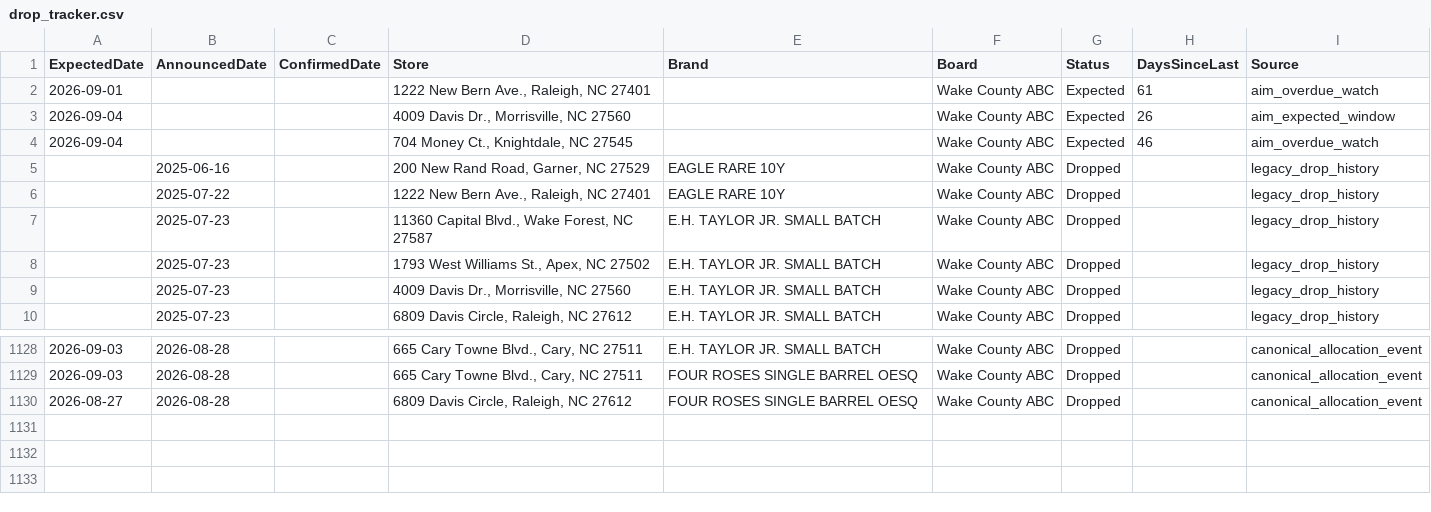
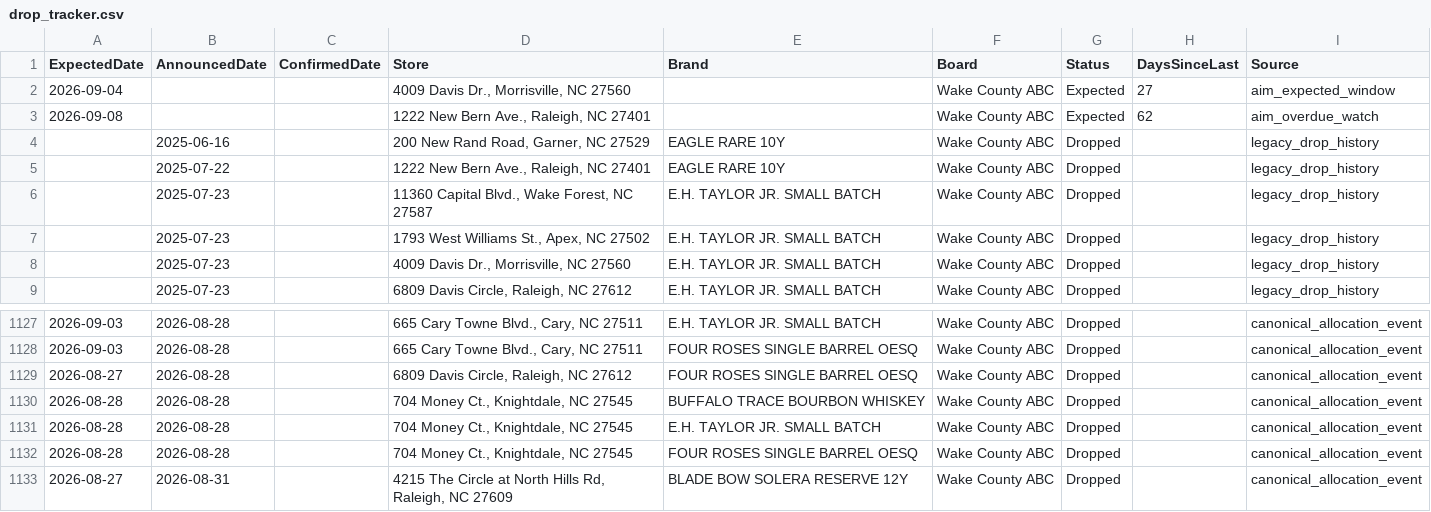
Before and after one commit to bourbonhunter/bourbon-pourcast-frontend, a CSV file: drop_tracker.csv, drawn as a sheet; only a part is shown, gaps mark what is left out.

```diff
--- a/drop_tracker.csv
+++ b/drop_tracker.csv
@@ -1,5 +1,4 @@
 ExpectedDate,AnnouncedDate,ConfirmedDate,Store,Brand,Board,Status,DaysSinceLast,Source
-2026-09-01,,,"1222 New Bern Ave., Raleigh, NC 27401",,Wake County ABC,Expected,61,aim_overdue_watch
-2026-09-04,,,"4009 Davis Dr., Morrisville, NC 27560",,Wake County ABC,Expected,26,aim_expected_window
-2026-09-04,,,"704 Money Ct., Knightdale, NC 27545",,Wake County ABC,Expected,46,aim_overdue_watch
+2026-09-04,,,"4009 Davis Dr., Morrisville, NC 27560",,Wake County ABC,Expected,27,aim_expected_window
+2026-09-08,,,"1222 New Bern Ave., Raleigh, NC 27401",,Wake County ABC,Expected,62,aim_overdue_watch
 ,2025-06-16,,"200 New Rand Road, Garner, NC 27529",EAGLE RARE 10Y,Wake County ABC,Dropped,,legacy_drop_history
@@ -1130 +1129,5 @@ ExpectedDate,AnnouncedDate,ConfirmedDate,Store,Brand,Board,Status,DaysSinceLast,
 2026-08-27,2026-08-28,,"6809 Davis Circle, Raleigh, NC 27612",FOUR ROSES SINGLE BARREL OESQ,Wake County ABC,Dropped,,canonical_allocation_event
+2026-08-28,2026-08-28,,"704 Money Ct., Knightdale, NC 27545",BUFFALO TRACE BOURBON WHISKEY,Wake County ABC,Dropped,,canonical_allocation_event
+2026-08-28,2026-08-28,,"704 Money Ct., Knightdale, NC 27545",E.H. TAYLOR JR. SMALL BATCH,Wake County ABC,Dropped,,canonical_allocation_event
+2026-08-28,2026-08-28,,"704 Money Ct., Knightdale, NC 27545",FOUR ROSES SINGLE BARREL OESQ,Wake County ABC,Dropped,,canonical_allocation_event
+2026-08-27,2026-08-31,,"4215 The Circle at North Hills Rd, Raleigh, NC 27609",BLADE BOW SOLERA RESERVE 12Y,Wake County ABC,Dropped,,canonical_allocation_event
```
Also changed, not shown: drop_history.csv, 6 other files.
